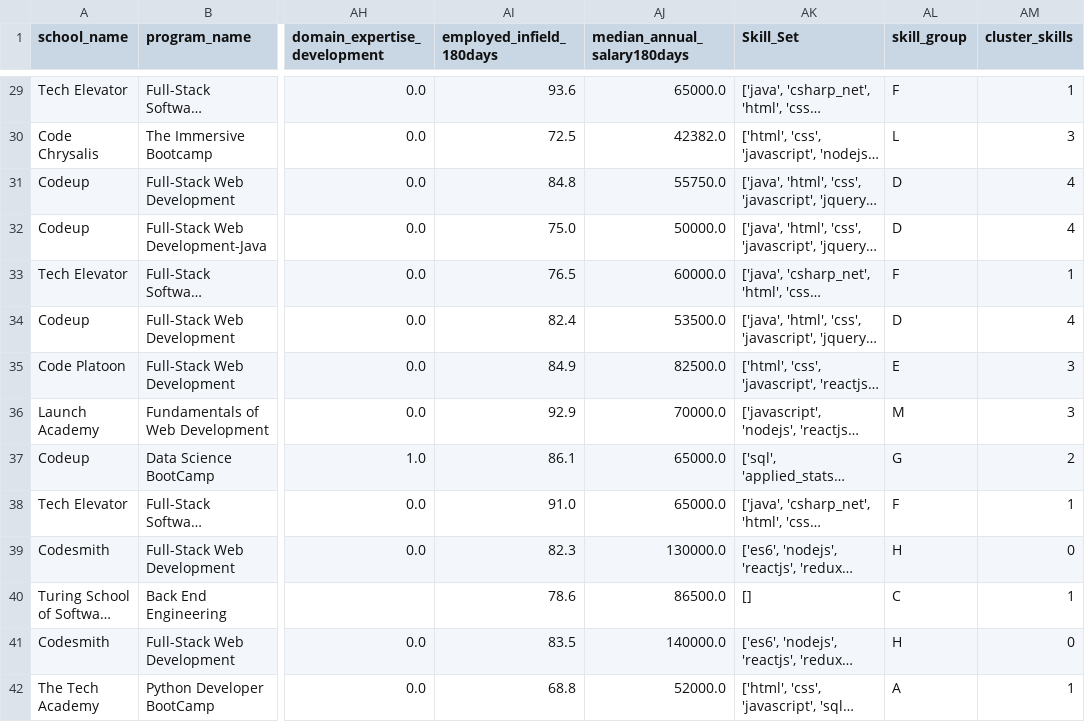
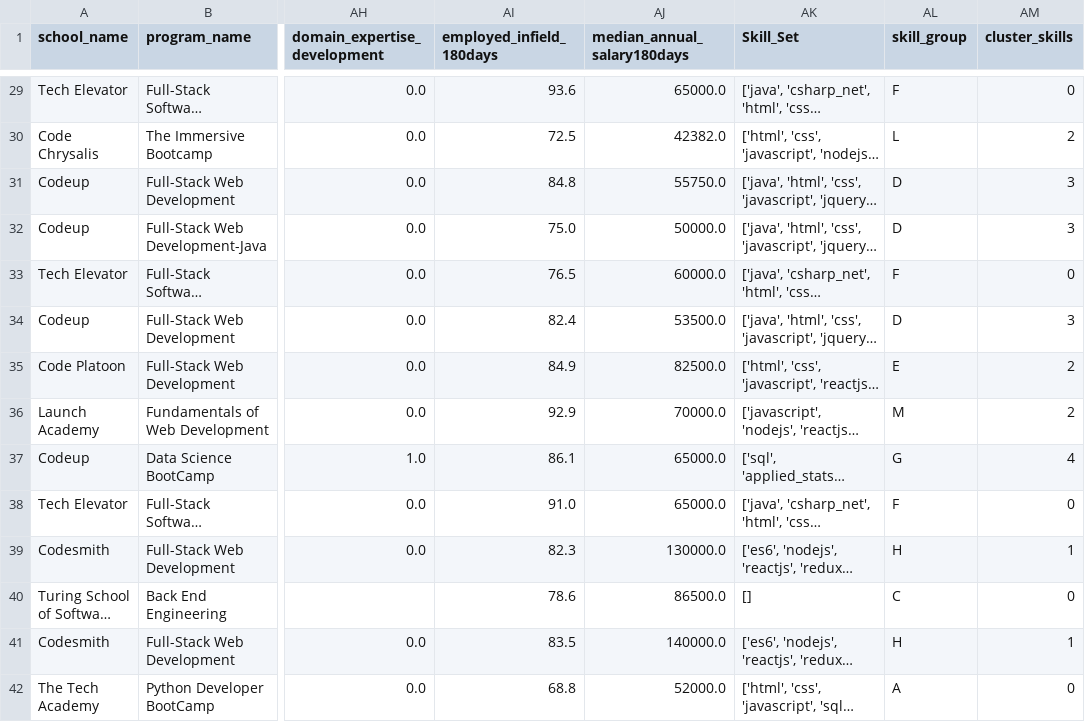
Before and after one commit to selena0391/bootcamps_edu, a CSV file: data/just_skills.csv, drawn as a sheet; only a part is shown, gaps mark what is left out; long unchanged cells end in …; the diff covers the shown part only; the diff names each change by its address in the sheet, - before the commit and + after, or states it on an @@ line.

```diff
--- a/data/just_skills.csv
+++ b/data/just_skills.csv
-AM29 (cluster_skills): 1
+AM29 (cluster_skills): 0
-AM30 (cluster_skills): 3
+AM30 (cluster_skills): 2
-AM31:AM32 (cluster_skills): 4
+AM31:AM32 (cluster_skills): 3
-AM33 (cluster_skills): 1
+AM33 (cluster_skills): 0
-AM34 (cluster_skills): 4
+AM34 (cluster_skills): 3
-AM35:AM36 (cluster_skills): 3
+AM35:AM36 (cluster_skills): 2
-AM37 (cluster_skills): 2
+AM37 (cluster_skills): 4
-AM38 (cluster_skills): 1
+AM38 (cluster_skills): 0
-AM39 (cluster_skills): 0
+AM39 (cluster_skills): 1
-AM40 (cluster_skills): 1
+AM40 (cluster_skills): 0
-AM41 (cluster_skills): 0
+AM41 (cluster_skills): 1
-AM42 (cluster_skills): 1
+AM42 (cluster_skills): 0
```
Also changed, not shown: 53 edited cells elsewhere in this file, 9 other files.
